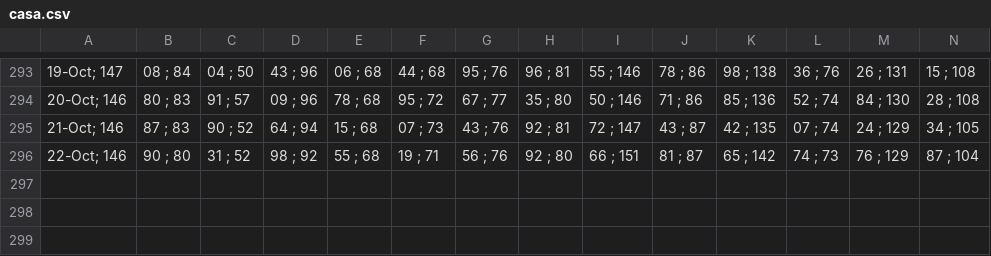
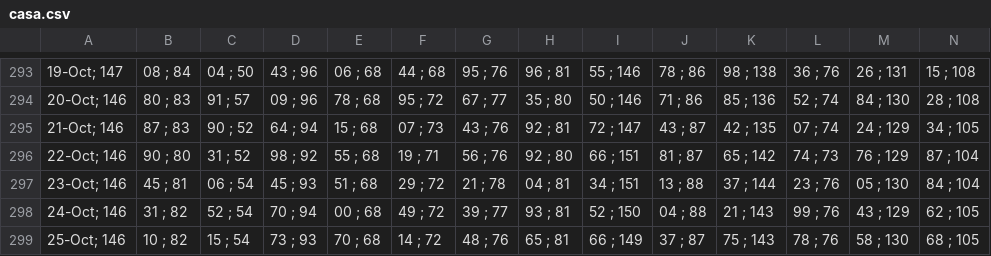
Before and after one commit to alganii14/grafik, a CSV file: csv kcp/casa.csv, drawn as a sheet; only a part is shown, gaps mark what is left out; rows hold the shown columns only; the diff names each change by its address in the sheet, - before the commit and + after, or states it on an @@ line.

```diff
--- a/csv kcp/casa.csv
+++ b/csv kcp/casa.csv
+row 297: 23-Oct; 146 | 45 ; 81 | 06 ; 54 | 45 ; 93 | 51 ; 68 | 29 ; 72 | 21 ; 78 | 04 ; 81 | 34 ; 151 | 13 ; 88 | 37 ; 144 | 23 ; 76 | 05 ; 130 | 84 ; 104
+row 298: 24-Oct; 146 | 31 ; 82 | 52 ; 54 | 70 ; 94 | 00 ; 68 | 49 ; 72 | 39 ; 77 | 93 ; 81 | 52 ; 150 | 04 ; 88 | 21 ; 143 | 99 ; 76 | 43 ; 129 | 62 ; 105
+row 299: 25-Oct; 146 | 10 ; 82 | 15 ; 54 | 73 ; 93 | 70 ; 68 | 14 ; 72 | 48 ; 76 | 65 ; 81 | 66 ; 149 | 37 ; 87 | 75 ; 143 | 78 ; 76 | 58 ; 130 | 68 ; 105
```
Also changed, not shown: csv kcp/dpk.csv, csv kcp/tabungan.csv, 17 other files.
